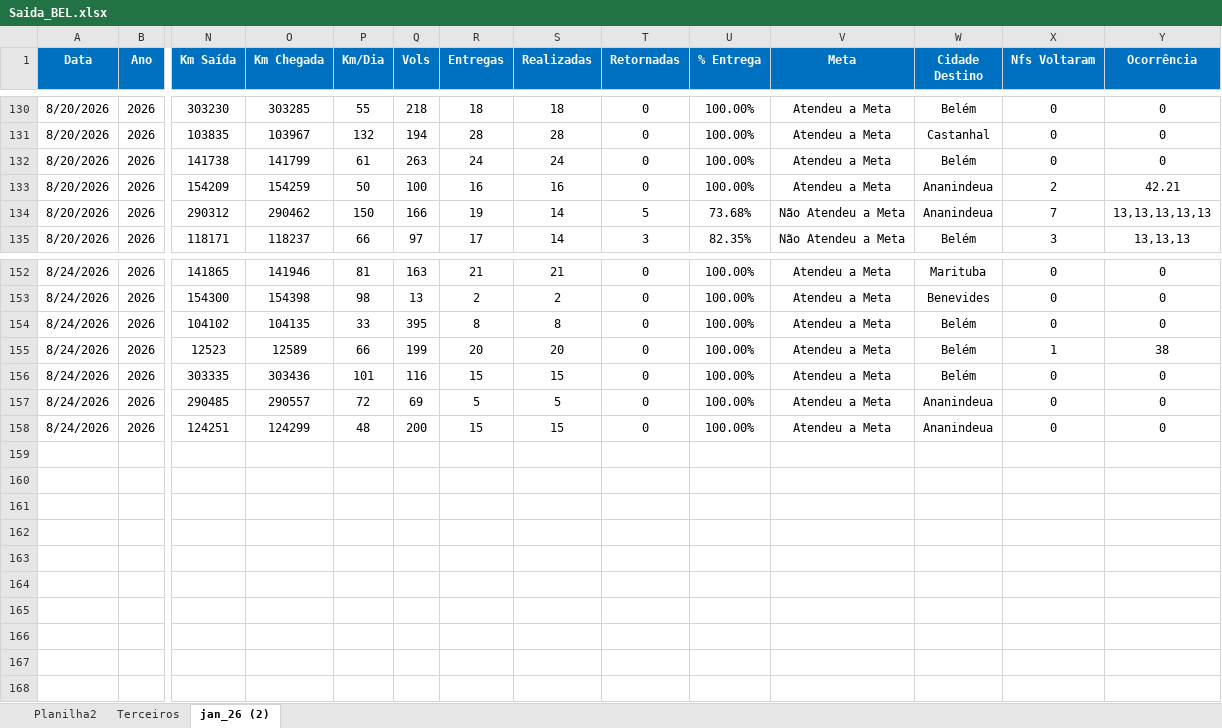
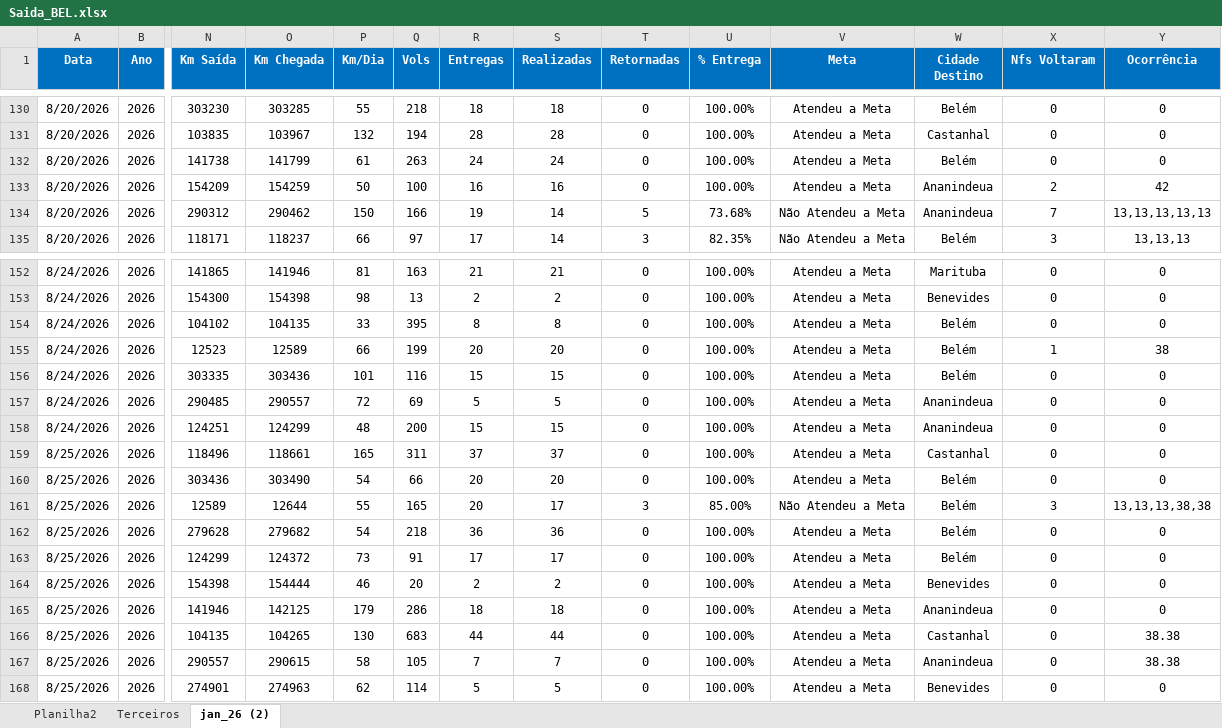
Before and after one commit to Manoel-Diger/saida_veiculo_bel, an Excel workbook: Saida_BEL.xlsx, sheet jan_26 (2), drawn as a sheet; only a part is shown, gaps mark what is left out; values as stored, in another font and other column widths than the file's, no borders; conditional formats and table styles not drawn; rows hold the shown columns only; the diff names each change by its address in the sheet, - before the commit and + after, or states it on an @@ line.

```diff
--- a/Saida_BEL.xlsx (sheet jan_26 (2))
+++ b/Saida_BEL.xlsx (sheet jan_26 (2))
-Y133 (Ocorrência): 42.21
+Y133 (Ocorrência): 42
+row 159: 8/25/2026 | 2026 | 118496 | 118661 | 165 | 311 | 37 | 37 | 0 | 100.00% | Atendeu a Meta | Castanhal | 0 | 0
+row 160: 8/25/2026 | 2026 | 303436 | 303490 | 54 | 66 | 20 | 20 | 0 | 100.00% | Atendeu a Meta | Belém | 0 | 0
+row 161: 8/25/2026 | 2026 | 12589 | 12644 | 55 | 165 | 20 | 17 | 3 | 85.00% | Não Atendeu a Meta | Belém | 3 | 13,13,13,38,38
+row 162: 8/25/2026 | 2026 | 279628 | 279682 | 54 | 218 | 36 | 36 | 0 | 100.00% | Atendeu a Meta | Belém | 0 | 0
+row 163: 8/25/2026 | 2026 | 124299 | 124372 | 73 | 91 | 17 | 17 | 0 | 100.00% | Atendeu a Meta | Belém | 0 | 0
+row 164: 8/25/2026 | 2026 | 154398 | 154444 | 46 | 20 | 2 | 2 | 0 | 100.00% | Atendeu a Meta | Benevides | 0 | 0
+row 165: 8/25/2026 | 2026 | 141946 | 142125 | 179 | 286 | 18 | 18 | 0 | 100.00% | Atendeu a Meta | Ananindeua | 0 | 0
+row 166: 8/25/2026 | 2026 | 104135 | 104265 | 130 | 683 | 44 | 44 | 0 | 100.00% | Atendeu a Meta | Castanhal | 0 | 38.38
+row 167: 8/25/2026 | 2026 | 290557 | 290615 | 58 | 105 | 7 | 7 | 0 | 100.00% | Atendeu a Meta | Ananindeua | 0 | 38.38
+row 168: 8/25/2026 | 2026 | 274901 | 274963 | 62 | 114 | 5 | 5 | 0 | 100.00% | Atendeu a Meta | Benevides | 0 | 0
```
Also changed, not shown: sheet Terceiros, 2 other files.
